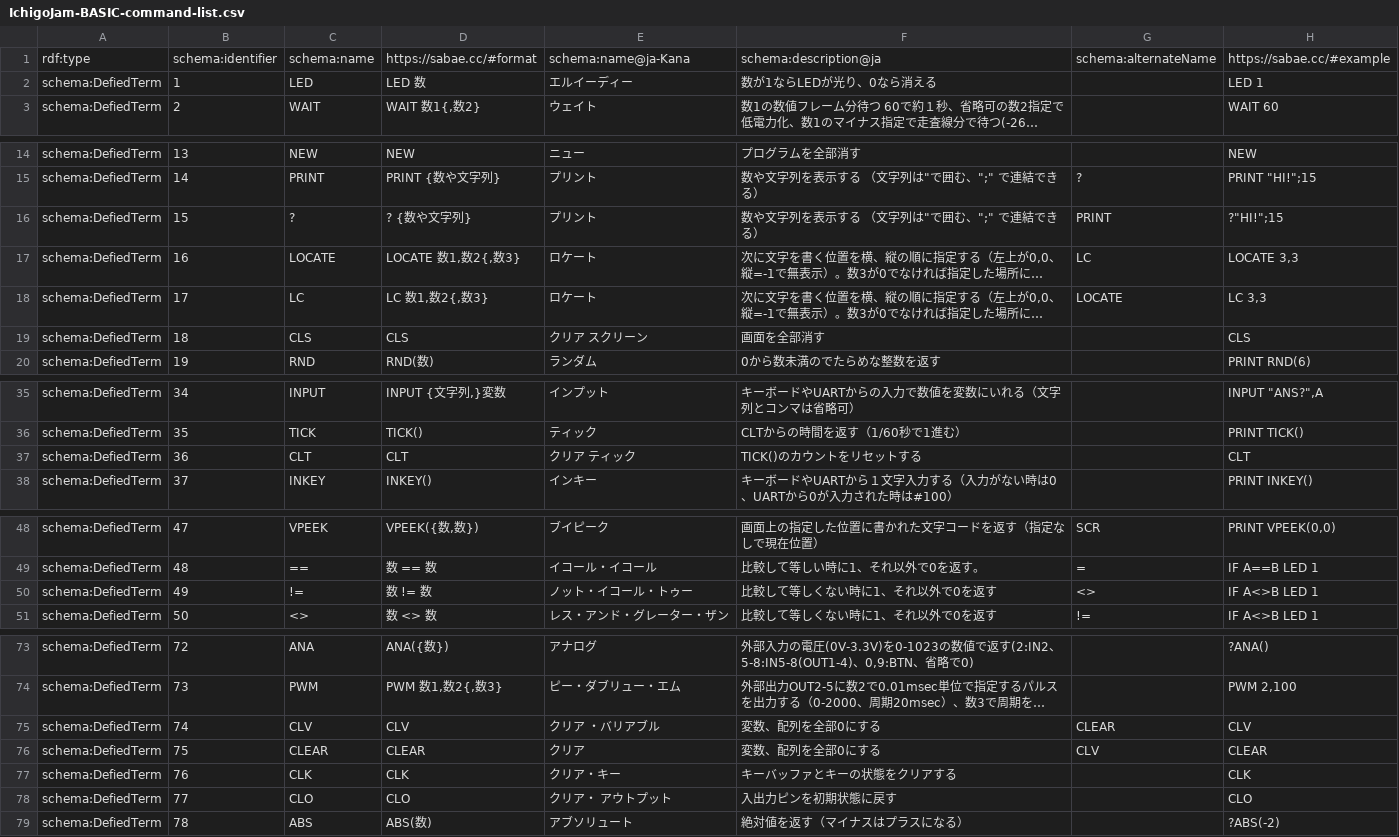
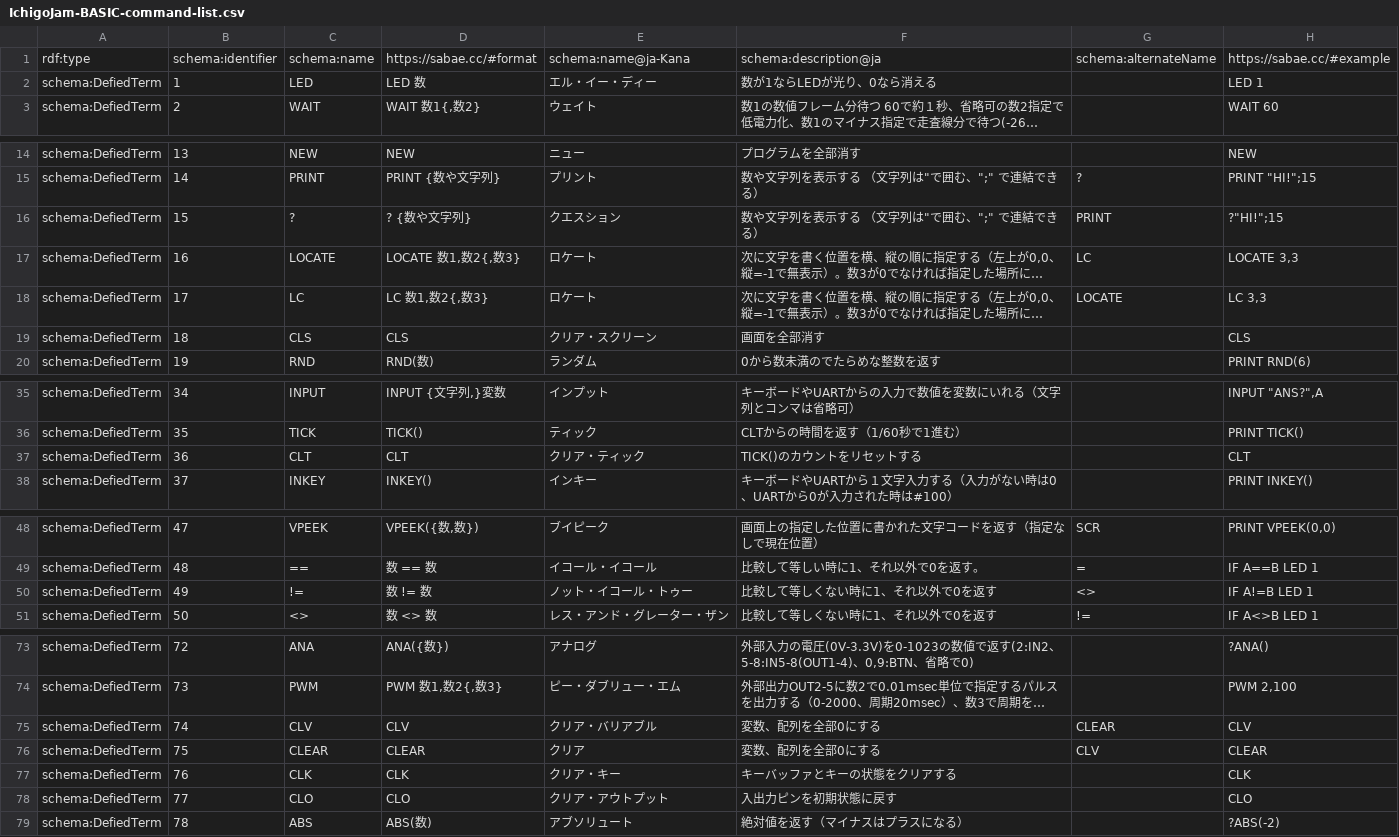
Before and after one commit to IchigoJam/doc, a CSV file: IchigoJam-BASIC-command-list.csv, drawn as a sheet; only a part is shown, gaps mark what is left out; long unchanged cells end in …; the diff covers the shown part only; the diff names each change by its address in the sheet, - before the commit and + after, or states it on an @@ line.

Commit message:
fixed some bugs

```diff
--- a/IchigoJam-BASIC-command-list.csv
+++ b/IchigoJam-BASIC-command-list.csv
-E2: エルイーディー
+E2: エル・イー・ディー
-E16: プリント
+E16: クエスション
-E19: クリア スクリーン
+E19: クリア・スクリーン
-E37: クリア ティック
+E37: クリア・ティック
-H50: IF A<>B LED 1
+H50: IF A!=B LED 1
-E75: クリア ・バリアブル
+E75: クリア・バリアブル
-E78: クリア・ アウトプット
+E78: クリア・アウトプット
```
Also changed, not shown: 1 edited cell elsewhere in this file.
